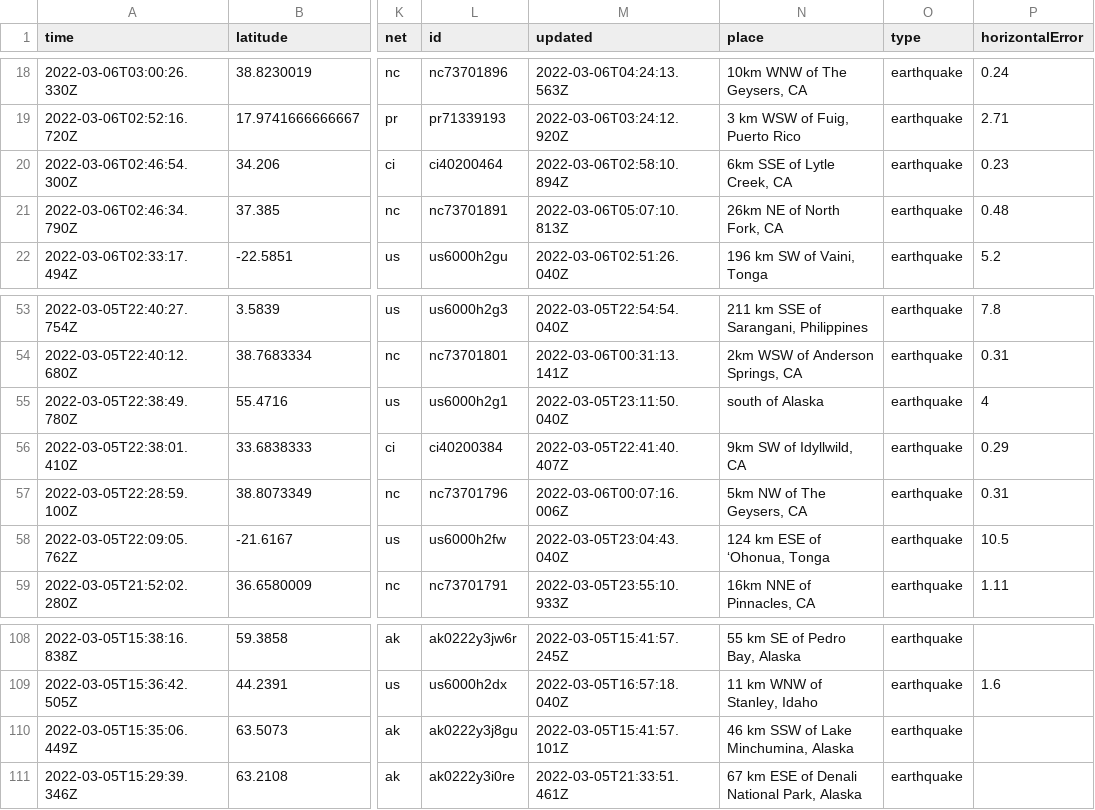
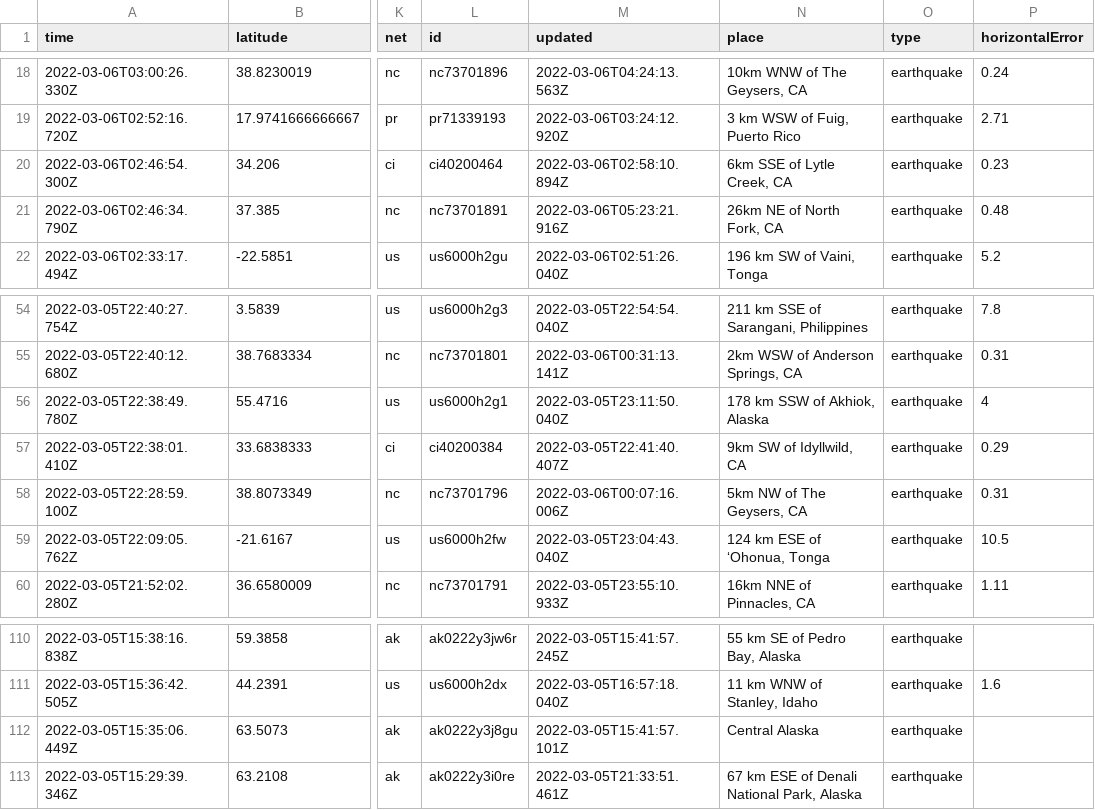
Before and after one commit to jakeneenan/nicar22-github-actions, a CSV file: usgs_current.csv, drawn as a sheet; only a part is shown, gaps mark what is left out; addresses are those after the commit; the diff covers the shown part only; the diff names each change by its address in the sheet, - before the commit and + after, or states it on an @@ line.

```diff
--- a/usgs_current.csv
+++ b/usgs_current.csv
-M21 (updated): 2022-03-06T05:07:10.813Z
+M21 (updated): 2022-03-06T05:23:21.916Z
-N56 (place): south of Alaska
+N56 (place): 178 km SSW of Akhiok, Alaska
-N112 (place): 46 km SSW of Lake Minchumina, Alaska
+N112 (place): Central Alaska
```
Also changed, not shown: 2 added rows, 1 removed row and 5 edited cells elsewhere in this file, usgs_main.csv.
